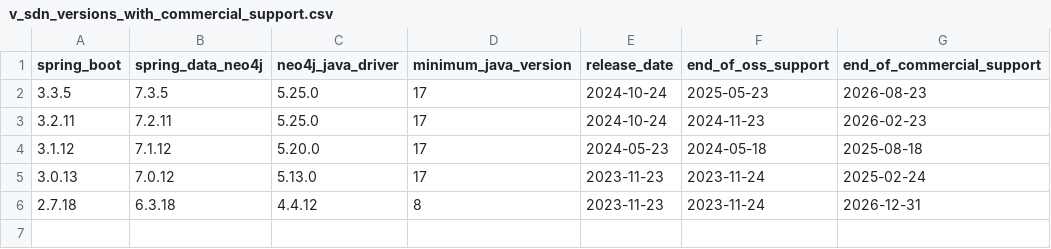
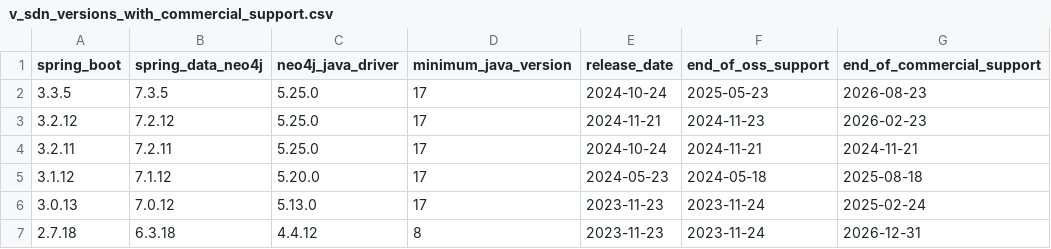
Before and after one commit to neo4j-drivers/java-ecosystem-compatibility, a CSV file: data/v_sdn_versions_with_commercial_support.csv, drawn as a sheet.

```diff
--- a/data/v_sdn_versions_with_commercial_support.csv
+++ b/data/v_sdn_versions_with_commercial_support.csv
@@ -2,3 +2,4 @@ spring_boot,spring_data_neo4j,neo4j_java_driver,minimum_java_version,release_dat
 3.3.5,7.3.5,5.25.0,17,2024-10-24,2025-05-23,2026-08-23
-3.2.11,7.2.11,5.25.0,17,2024-10-24,2024-11-23,2026-02-23
+3.2.12,7.2.12,5.25.0,17,2024-11-21,2024-11-23,2026-02-23
+3.2.11,7.2.11,5.25.0,17,2024-10-24,2024-11-21,2024-11-21
 3.1.12,7.1.12,5.20.0,17,2024-05-23,2024-05-18,2025-08-18
```
Also changed, not shown: data/v_sdn_versions.csv, data/v_sdn_versions_with_oss_support.csv.
